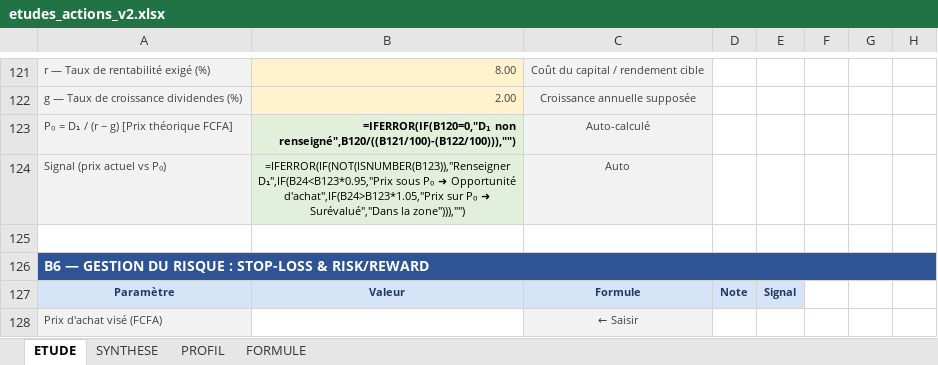
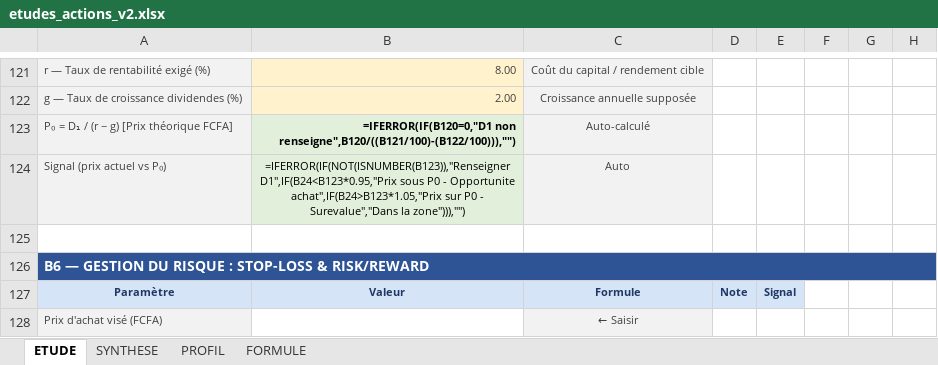
Before and after one commit to tiahogeraldjoel-eng/Cloud-claude-tiaho, an Excel workbook: brvm-analyzer/etudes_actions_v2.xlsx, sheet ETUDE, drawn as a sheet; only a part is shown, gaps mark what is left out; values as stored, in another font and other column widths than the file's, no borders; formulas without a stored value are shown as written; the diff covers the shown part only; the diff names each change by its address in the sheet, - before the commit and + after, or states it on an @@ line.

```diff
--- a/brvm-analyzer/etudes_actions_v2.xlsx (sheet ETUDE)
+++ b/brvm-analyzer/etudes_actions_v2.xlsx (sheet ETUDE)
-B123: =IFERROR(IF(B120=0,"D₁ non renseigné",B120/((B121/100)-(B122/100))),"")
+B123: =IFERROR(IF(B120=0,"D1 non renseigne",B120/((B121/100)-(B122/100))),"")
-B124: =IFERROR(IF(NOT(ISNUMBER(B123)),"Renseigner D₁",IF(B24<B123*0.95,"Prix sous P₀ ➜ Opportunité d'achat",IF(B24>B123*1.05,"Prix sur P₀ ➜ Surévalué","Dans la zone"))),"")
+B124: =IFERROR(IF(NOT(ISNUMBER(B123)),"Renseigner D1",IF(B24<B123*0.95,"Prix sous P0 - Opportunite achat",IF(B24>B123*1.05,"Prix sur P0 - Surevalue","Dans la zone"))),"")
```
Also changed, not shown: 26 edited cells elsewhere in this sheet, sheet SYNTHESE, 1 other file.
